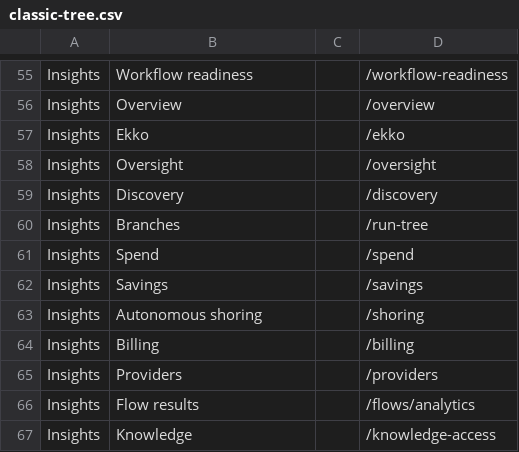
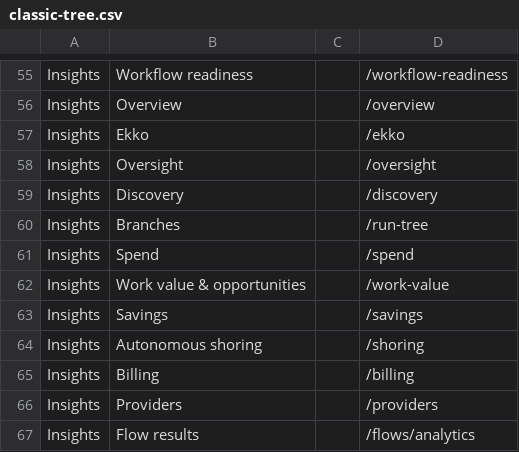
Before and after one commit to Daybreak-AI-Labs/Lightwork, a CSV file: docs/research/tree-test/classic-tree.csv, drawn as a sheet; only a part is shown, gaps mark what is left out; the shorter side is filled out with more unchanged rows; the diff names each change by its address in the sheet, - before the commit and + after, or states it on an @@ line.

```diff
--- a/docs/research/tree-test/classic-tree.csv
+++ b/docs/research/tree-test/classic-tree.csv
+row 62: Insights | Work value & opportunities |  | /work-value
```
Also changed, not shown: docs/research/tree-test/areas-tree.csv, 18 other files.
